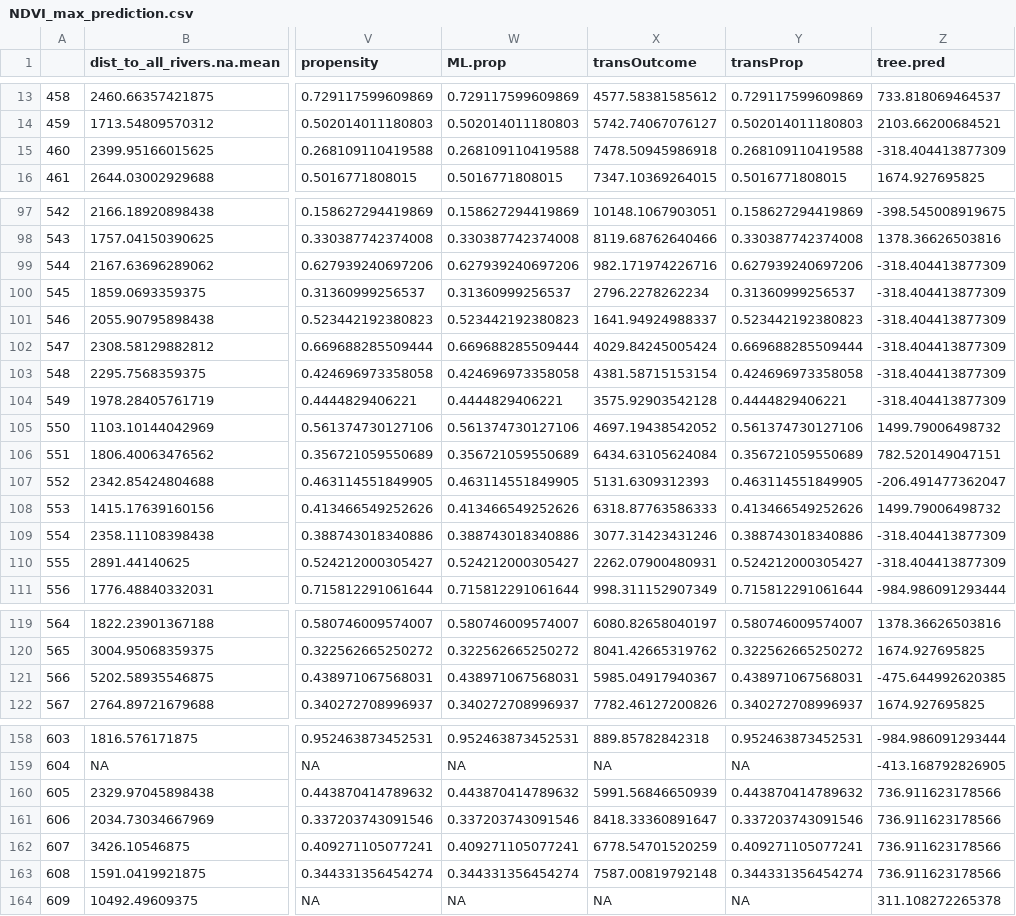
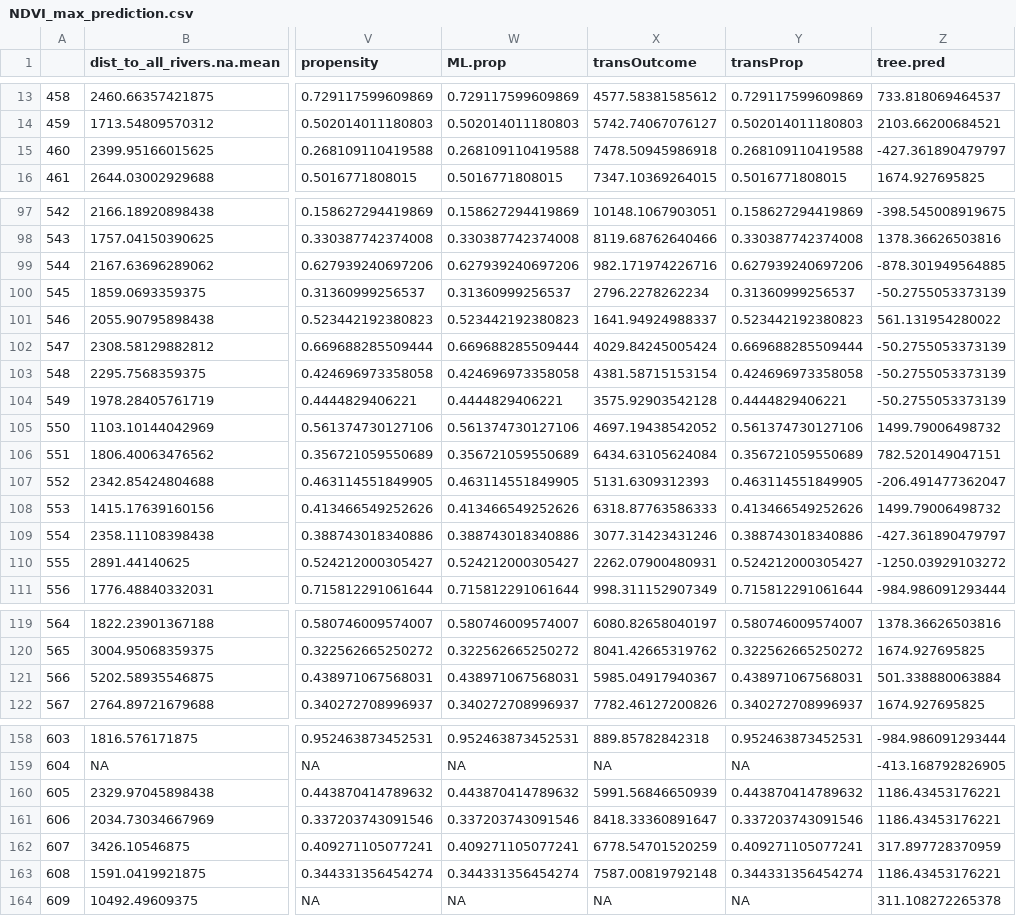
Before and after one commit to DanRunfola/geoML, a CSV file: output/NDVI_max_prediction.csv, drawn as a sheet; only a part is shown, gaps mark what is left out; the diff covers the shown part only; the diff names each change by its address in the sheet, - before the commit and + after, or states it on an @@ line.

```diff
--- a/output/NDVI_max_prediction.csv
+++ b/output/NDVI_max_prediction.csv
-Z15 (tree.pred): -318.404413877309
+Z15 (tree.pred): -427.361890479797
-Z99 (tree.pred): -318.404413877309
+Z99 (tree.pred): -878.301949564885
-Z100 (tree.pred): -318.404413877309
+Z100 (tree.pred): -50.2755053373139
-Z101 (tree.pred): -318.404413877309
+Z101 (tree.pred): 561.131954280022
-Z102:Z104 (tree.pred): -318.404413877309
+Z102:Z104 (tree.pred): -50.2755053373139
-Z109 (tree.pred): -318.404413877309
+Z109 (tree.pred): -427.361890479797
-Z110 (tree.pred): -318.404413877309
+Z110 (tree.pred): -1250.03929103272
-Z121 (tree.pred): -475.644992620385
+Z121 (tree.pred): 501.338880063884
-Z160:Z161 (tree.pred): 736.911623178566
+Z160:Z161 (tree.pred): 1186.43453176221
-Z162 (tree.pred): 736.911623178566
+Z162 (tree.pred): 317.897728370959
-Z163 (tree.pred): 736.911623178566
+Z163 (tree.pred): 1186.43453176221
```
Also changed, not shown: 20 edited cells elsewhere in this file, output/NDVI_max_rf.csv, 35 other files.
